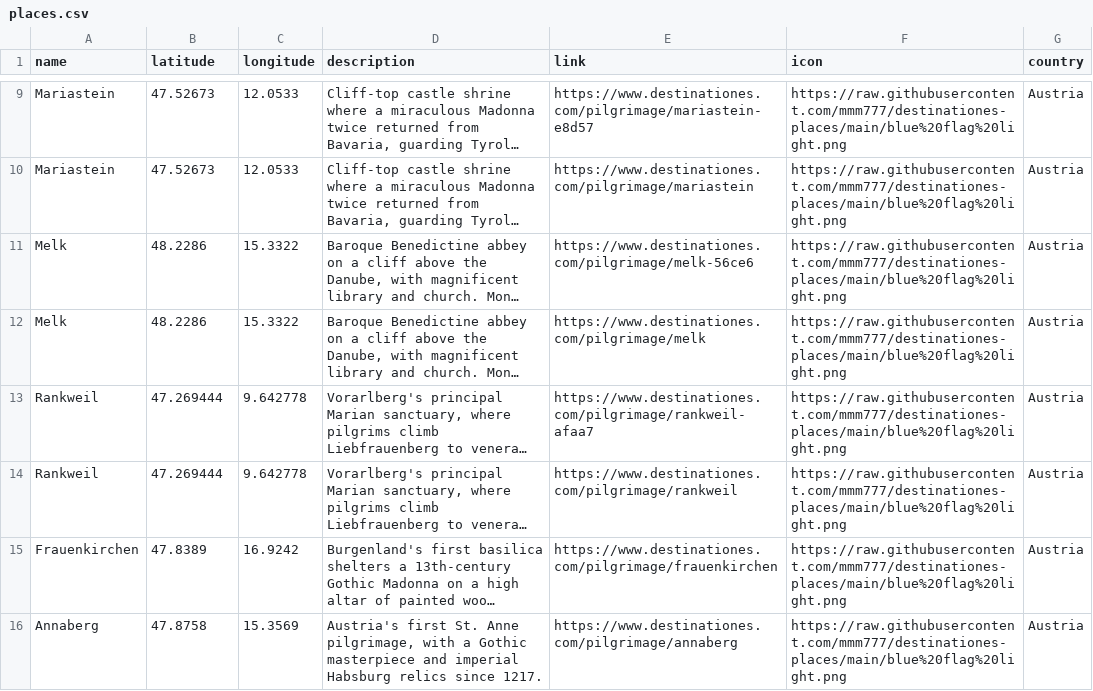
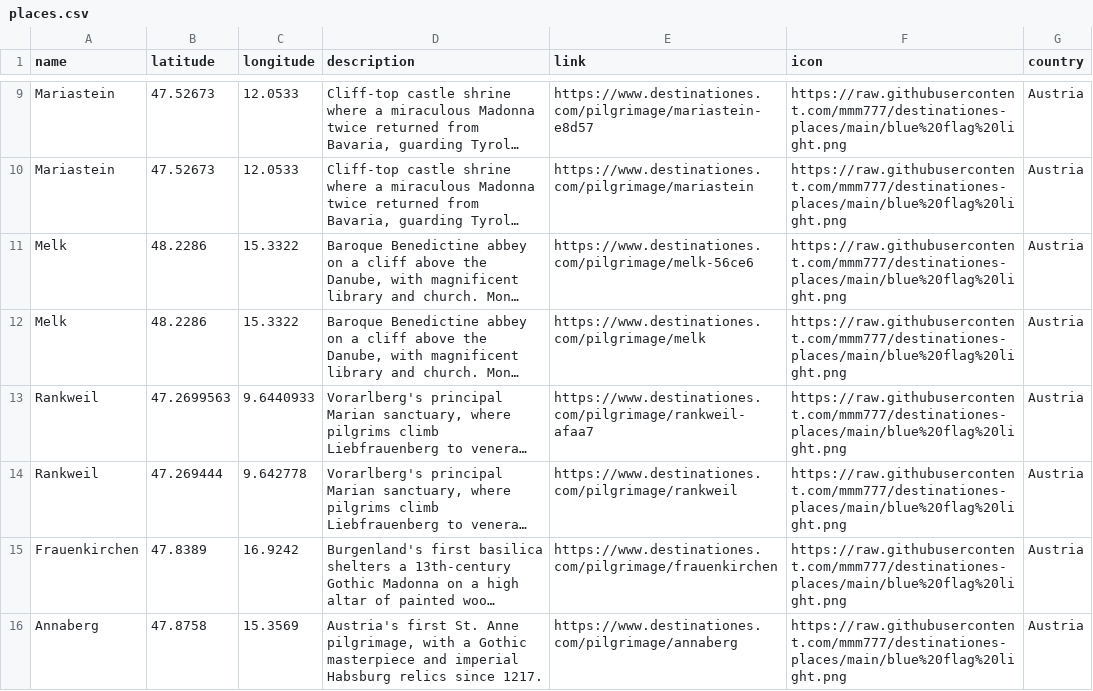
Before and after one commit to mmm777/destinationes-places, a CSV file: places.csv, drawn as a sheet; only a part is shown, gaps mark what is left out; long unchanged cells end in …; the diff names each change by its address in the sheet, - before the commit and + after, or states it on an @@ line.

Commit message:
Update places.csv - 327 places - 2026-01-05 08:40

```diff
--- a/places.csv
+++ b/places.csv
-B13 (latitude): 47.269444
+B13 (latitude): 47.2699563
-C13 (longitude): 9.642778
+C13 (longitude): 9.6440933
```
